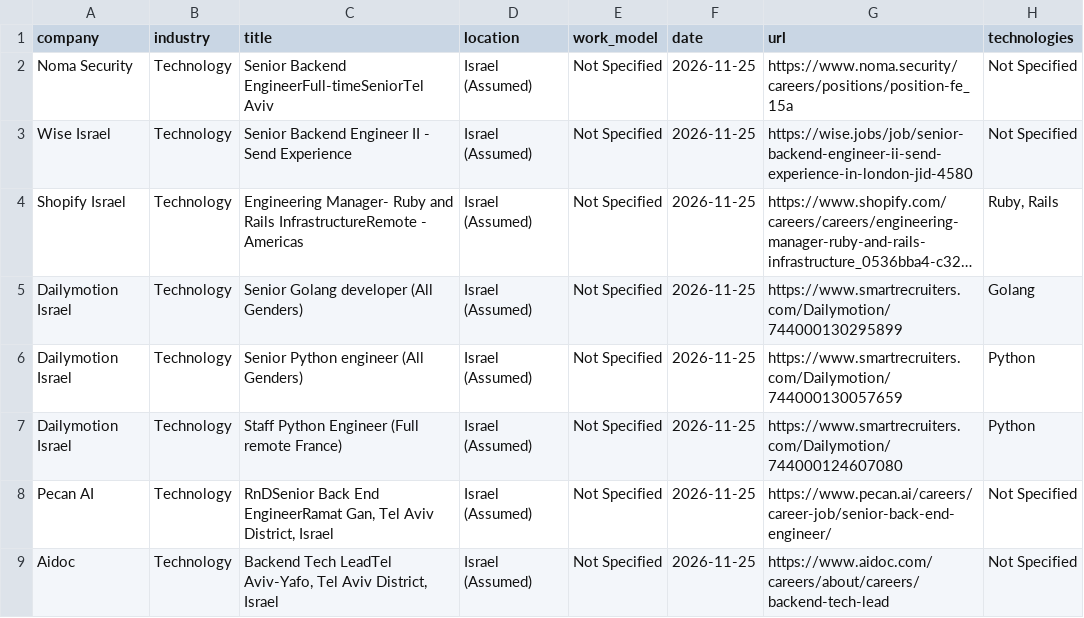
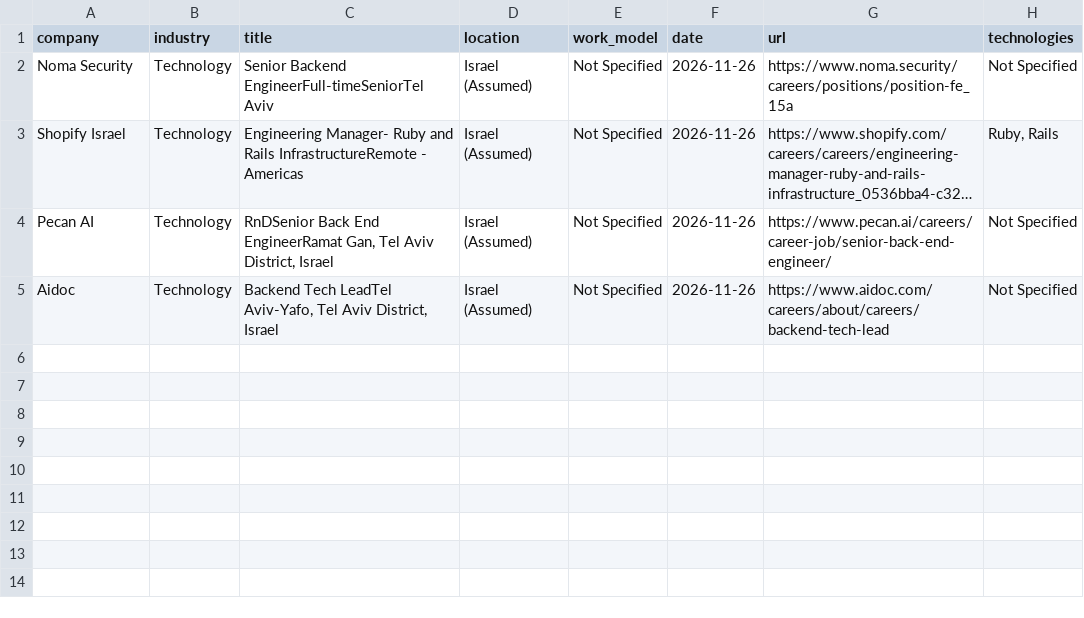
Before and after one commit to SKleeblatt/Kleeblatt-job-board, a CSV file: jobs/backend.csv, drawn as a sheet; long unchanged cells end in …; removed rows and columns are numbered as before the commit, all else as after; the diff names each change by its address in the sheet, - before the commit and + after, or states it on an @@ line.

```diff
--- a/jobs/backend.csv
+++ b/jobs/backend.csv
-F2 (date): 2026-11-25
+F2 (date): 2026-11-26
-row 3: Wise Israel | Technology | Senior Backend Engineer II - Send Experience | Israel (Assumed) | Not Specified | 2026-11-25 | https://wise.jobs/job/senior-backend-engineer-ii-send-experience-in-london-jid-4580 | Not Specified
-F3 (date): 2026-11-25
+F3 (date): 2026-11-26
-row 5: Dailymotion Israel | Technology | Senior Golang developer (All Genders) | Israel (Assumed) | Not Specified | 2026-11-25 | https://www.smartrecruiters.com/Dailymotion/744000130295899 | Golang
-row 6: Dailymotion Israel | Technology | Senior Python engineer (All Genders) | Israel (Assumed) | Not Specified | 2026-11-25 | https://www.smartrecruiters.com/Dailymotion/744000130057659 | Python
-row 7: Dailymotion Israel | Technology | Staff Python Engineer (Full remote France) | Israel (Assumed) | Not Specified | 2026-11-25 | https://www.smartrecruiters.com/Dailymotion/744000124607080 | Python
-F4:F5 (date): 2026-11-25
+F4:F5 (date): 2026-11-26
```
Also changed, not shown: jobs/Executive_R&D.csv, jobs/data.csv, 17 other files.
